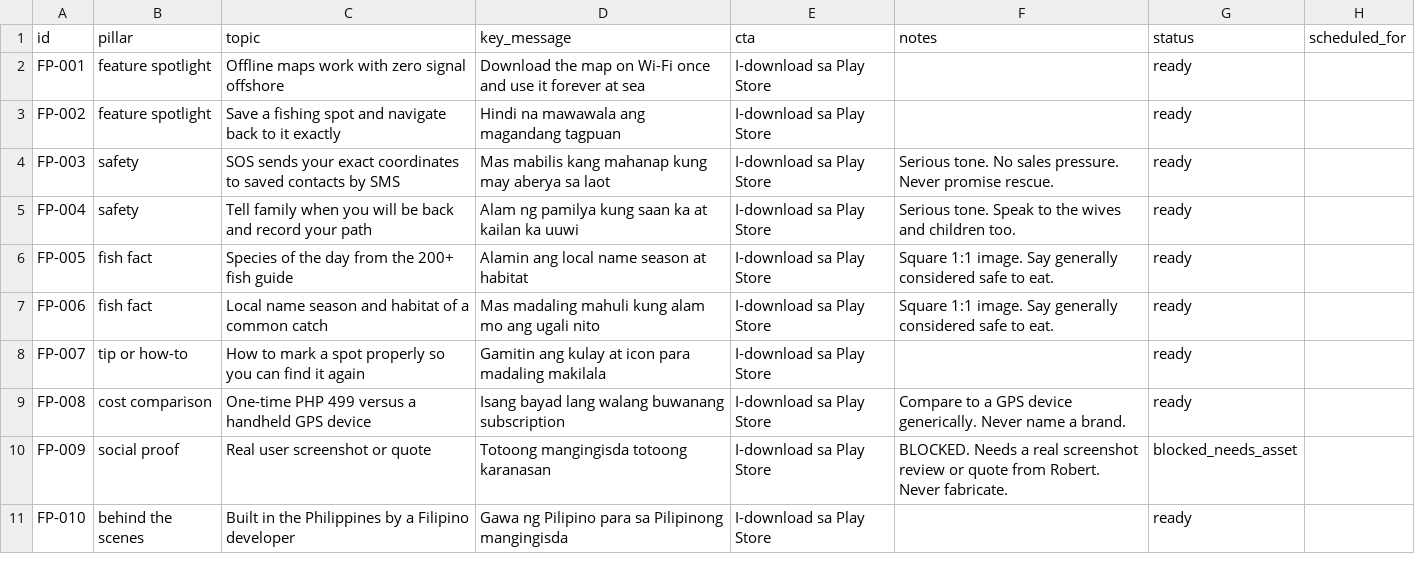
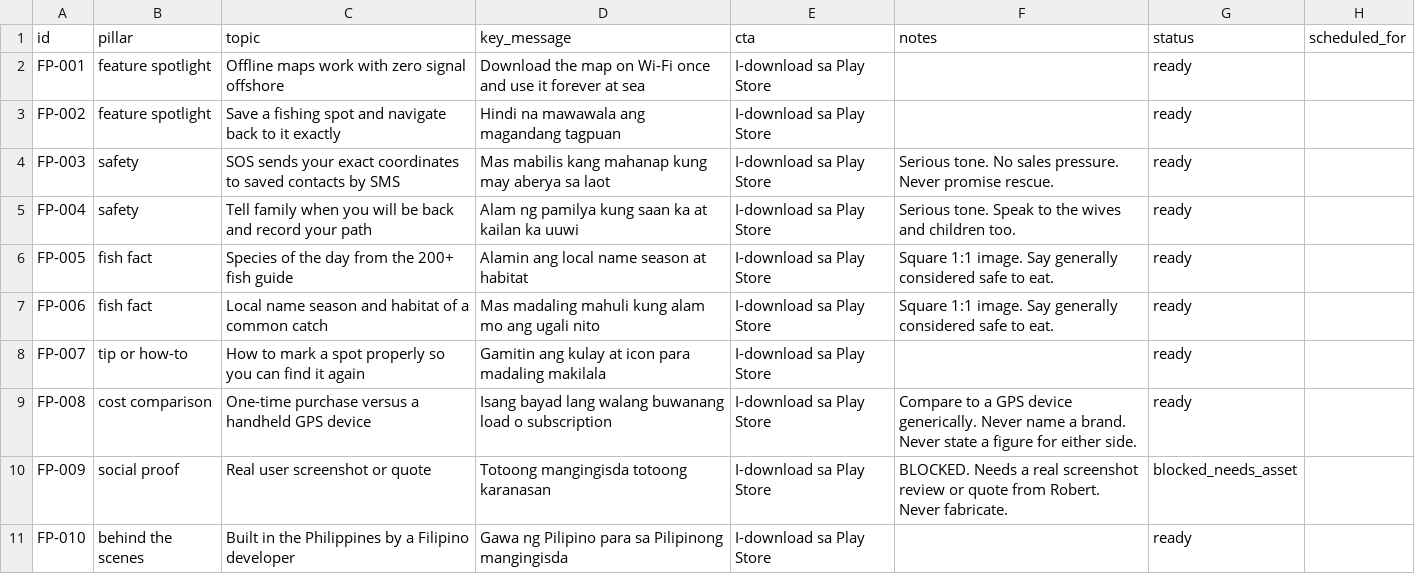
Before and after one commit to rbrtmstrjr/agent-rondo, a CSV file: n8n-control/builds/06-fishpin-fb-ads/queue-seed.csv, drawn as a sheet; only a part is shown; the diff names each change by its address in the sheet, - before the commit and + after, or states it on an @@ line.

```diff
--- a/n8n-control/builds/06-fishpin-fb-ads/queue-seed.csv
+++ b/n8n-control/builds/06-fishpin-fb-ads/queue-seed.csv
-C9 (topic): One-time PHP 499 versus a…
+C9 (topic): One-time purchase versus a…
-D9 (key_message): …walang buwanang subscription
+D9 (key_message): …walang buwanang load o subscription
-F9 (notes): …a brand.
+F9 (notes): …a brand. Never state a figure for either side.
```
Also changed, not shown: 9 other files.
